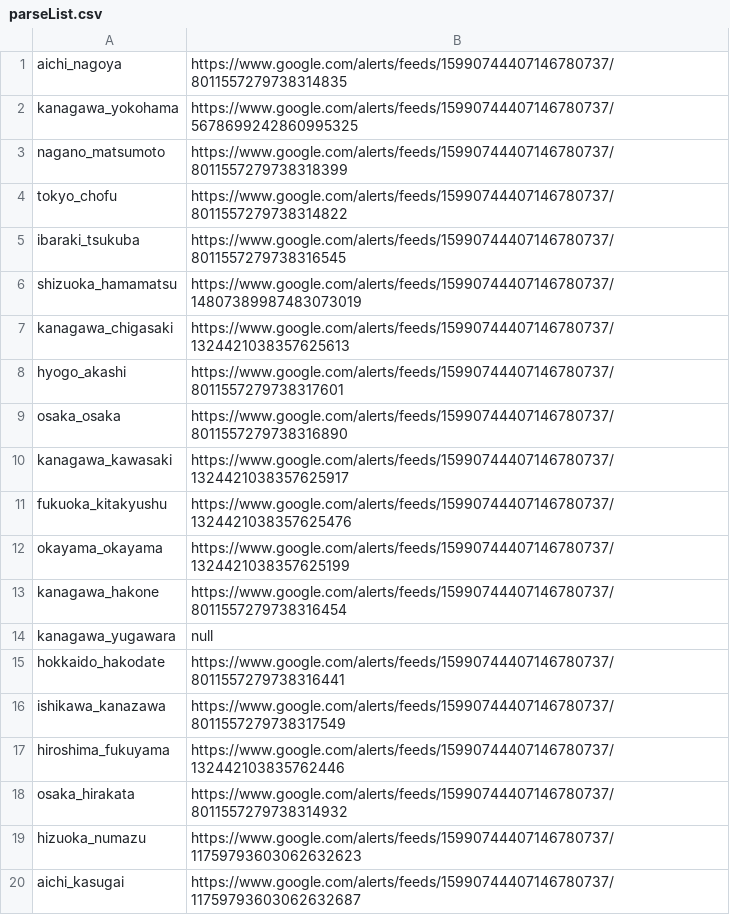
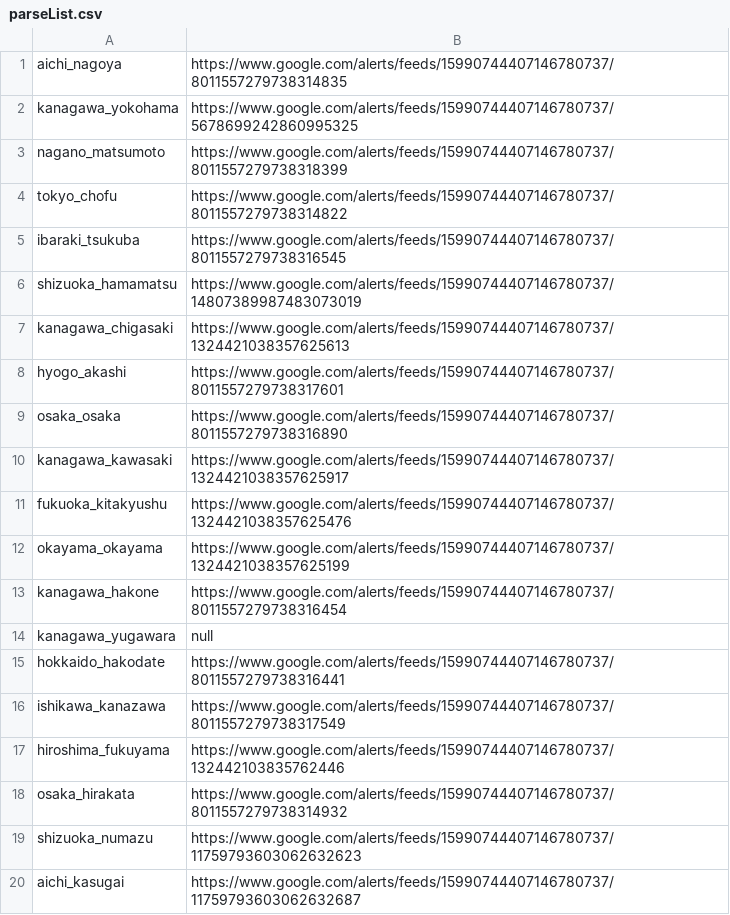
Before and after one commit to doridoridoriand/masao, a CSV file: parseList.csv, drawn as a sheet.

```diff
--- a/parseList.csv
+++ b/parseList.csv
@@ -18,3 +18,3 @@ hiroshima_fukuyama,https://www.google.com/alerts/feeds/15990744407146780737/1324
 osaka_hirakata,https://www.google.com/alerts/feeds/15990744407146780737/8011557279738314932
-hizuoka_numazu,https://www.google.com/alerts/feeds/15990744407146780737/11759793603062632623
+shizuoka_numazu,https://www.google.com/alerts/feeds/15990744407146780737/11759793603062632623
 aichi_kasugai,https://www.google.com/alerts/feeds/15990744407146780737/11759793603062632687
```
Also changed, not shown: 1 other file.
